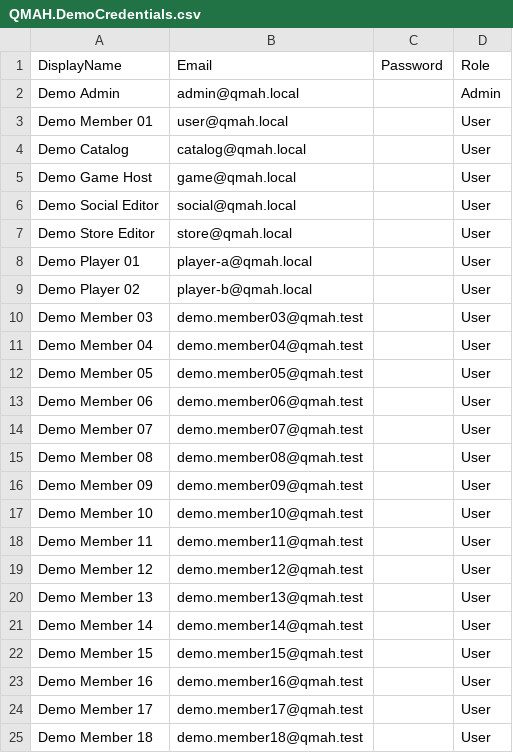
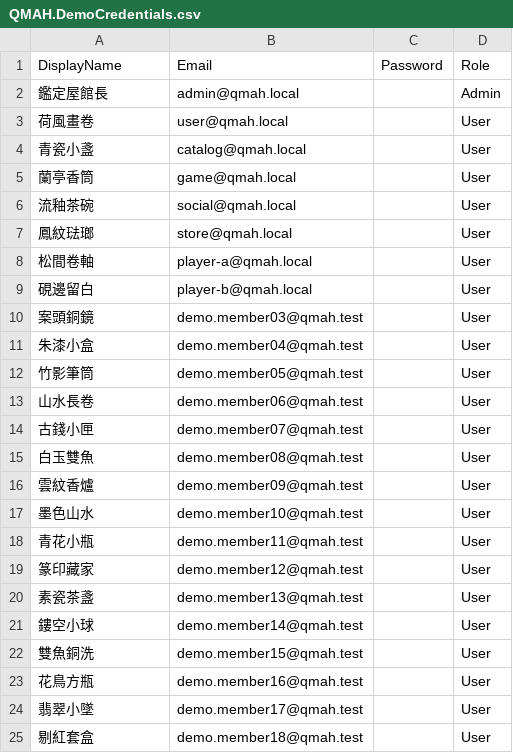
Before and after one commit to MSIT173-03/QMAH-Database, a CSV file: QMAH.DemoCredentials.csv, drawn as a sheet; the diff names each change by its address in the sheet, - before the commit and + after, or states it on an @@ line.

```diff
--- a/QMAH.DemoCredentials.csv
+++ b/QMAH.DemoCredentials.csv
-A2: Demo Admin
+A2: 鑑定屋館長
-A3: Demo Member 01
+A3: 荷風畫卷
-A4: Demo Catalog
+A4: 青瓷小盞
-A5: Demo Game Host
+A5: 蘭亭香筒
-A6: Demo Social Editor
+A6: 流釉茶碗
-A7: Demo Store Editor
+A7: 鳳紋琺瑯
-A8: Demo Player 01
+A8: 松間卷軸
-A9: Demo Player 02
+A9: 硯邊留白
-A10: Demo Member 03
+A10: 案頭銅鏡
-A11: Demo Member 04
+A11: 朱漆小盒
-A12: Demo Member 05
+A12: 竹影筆筒
-A13: Demo Member 06
+A13: 山水長卷
-A14: Demo Member 07
+A14: 古錢小匣
-A15: Demo Member 08
+A15: 白玉雙魚
-A16: Demo Member 09
+A16: 雲紋香爐
-A17: Demo Member 10
+A17: 墨色山水
-A18: Demo Member 11
+A18: 青花小瓶
-A19: Demo Member 12
+A19: 篆印藏家
-A20: Demo Member 13
+A20: 素瓷茶盞
-A21: Demo Member 14
+A21: 鏤空小球
-A22: Demo Member 15
+A22: 雙魚銅洗
-A23: Demo Member 16
+A23: 花鳥方瓶
-A24: Demo Member 17
+A24: 翡翠小墜
-A25: Demo Member 18
+A25: 剔紅套盒
```
Also changed, not shown: 18 other files.
